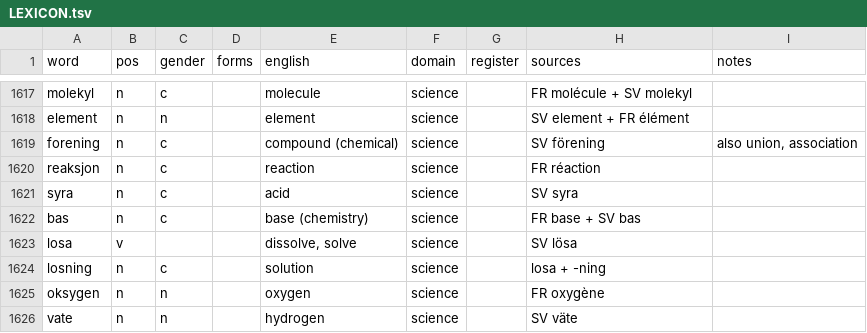
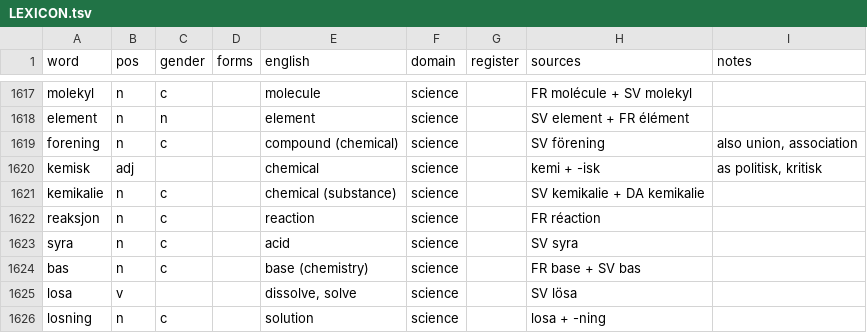
Before and after one commit to jeffkloy/laphurdeen, a TSV file: LEXICON.tsv, drawn as a sheet; only a part is shown, gaps mark what is left out; the shorter side is filled out with more unchanged rows.

```diff
--- a/LEXICON.tsv
+++ b/LEXICON.tsv
@@ -1619,2 +1619,4 @@ element	n	n		element	science		SV element + FR élément
 forening	n	c		compound (chemical)	science		SV förening	also union, association
+kemisk	adj			chemical	science		kemi + -isk	as politisk, kritisk
+kemikalie	n	c		chemical (substance)	science		SV kemikalie + DA kemikalie	
 reaksjon	n	c		reaction	science		FR réaction	
```
Also changed, not shown: 1 other file.
